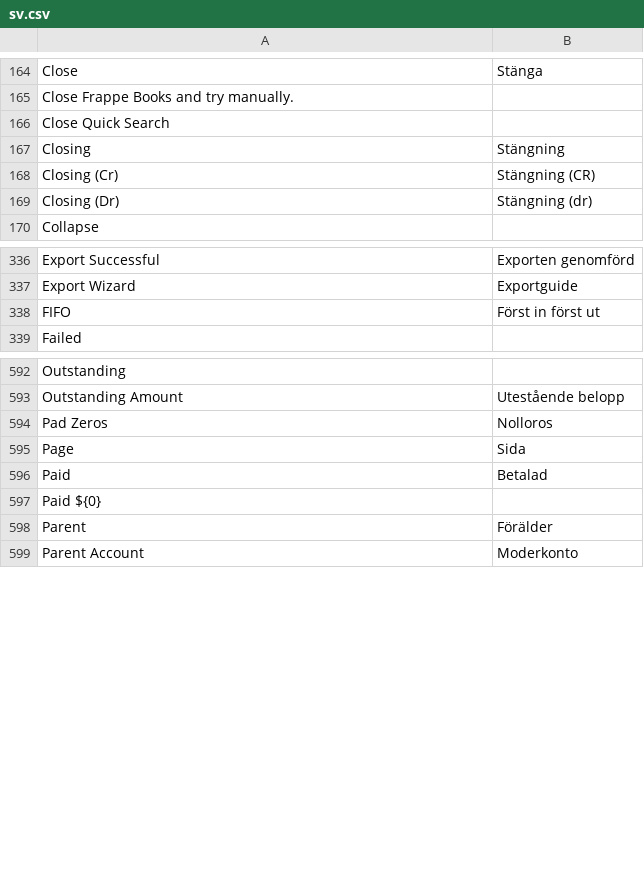
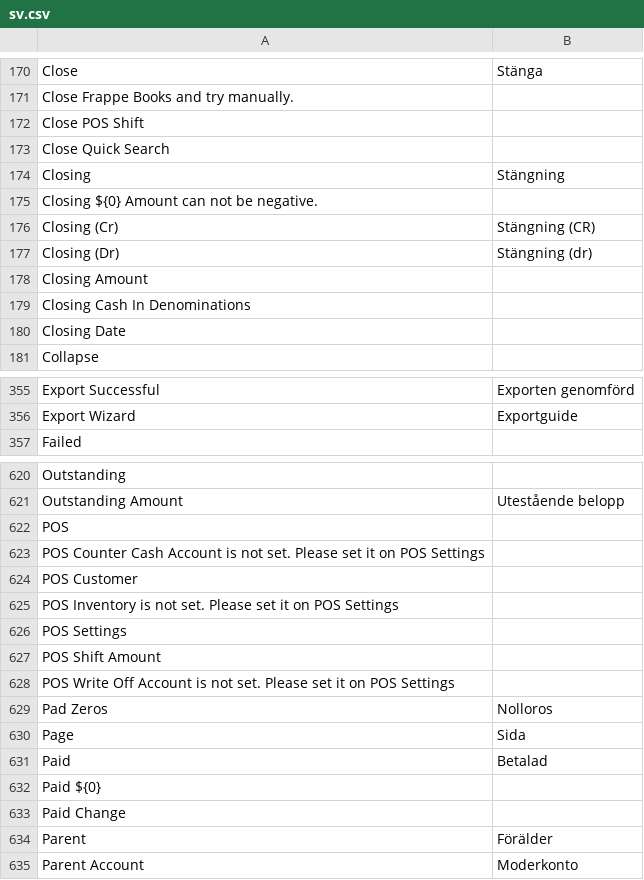
Before and after one commit to frappe/books, a CSV file: translations/sv.csv, drawn as a sheet; only a part is shown, gaps mark what is left out; removed rows and columns are numbered as before the commit, all else as after; the diff covers the shown part only; the diff names each change by its address in the sheet, - before the commit and + after, or states it on an @@ line.

Commit message:
chore: regenerate and fix translations

```diff
--- a/translations/sv.csv
+++ b/translations/sv.csv
+row 172: Close POS Shift
+row 175: Closing ${0} Amount can not be negative.
+row 178: Closing Amount
+row 179: Closing Cash In Denominations
+row 180: Closing Date
-row 338: FIFO | Först in först ut
+row 622: POS
+row 623: POS Counter Cash Account is not set. Please set it on POS Settings
+row 624: POS Customer
+row 625: POS Inventory is not set. Please set it on POS Settings
+row 626: POS Settings
+row 627: POS Shift Amount
+row 628: POS Write Off Account is not set. Please set it on POS Settings
+row 633: Paid Change
```
Also changed, not shown: 46 added rows and 2 removed rows elsewhere in this file, translations/gu.csv, 12 other files.
